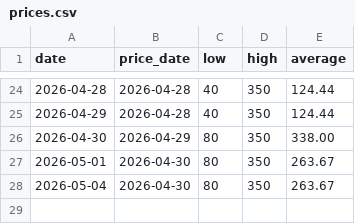
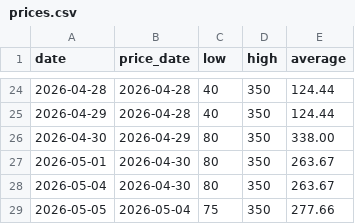
Before and after one commit to bobowooly781-dev/ginger-price-tracker, a CSV file: prices.csv, drawn as a sheet; only a part is shown, gaps mark what is left out.

```diff
--- a/prices.csv
+++ b/prices.csv
@@ -28 +28,2 @@ date,price_date,low,high,average
 2026-05-04,2026-04-30,80,350,263.67
+2026-05-05,2026-05-04,75,350,277.66
```
